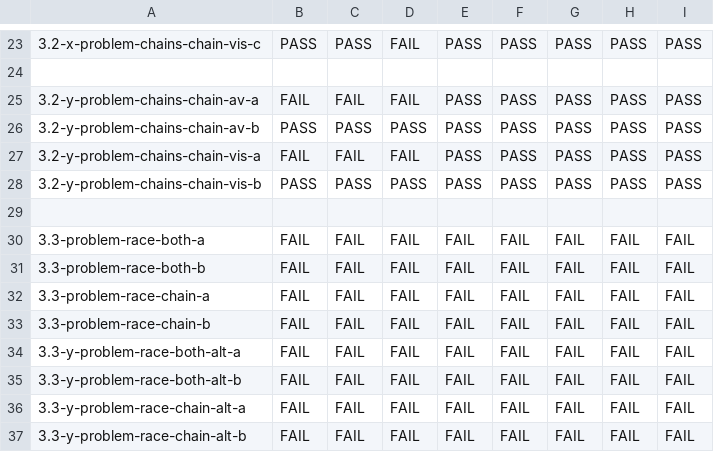
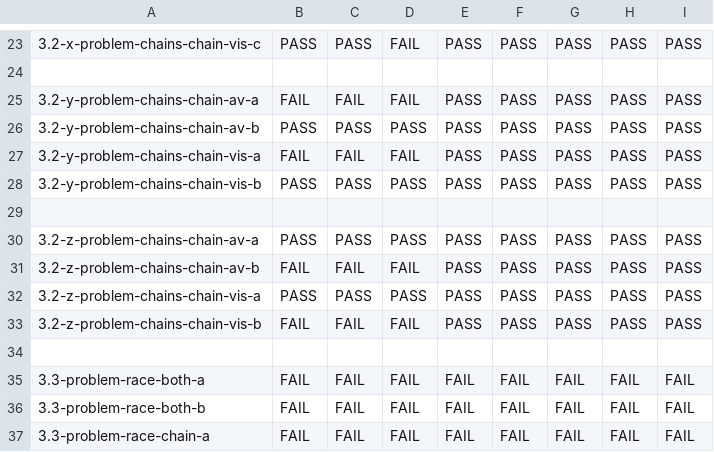
Before and after one commit to hernanponcedeleon/Dat3M, a CSV file: litmus/VULKAN/pvmm/expected-chains.csv, drawn as a sheet; only a part is shown, gaps mark what is left out; the shorter side is filled out with more unchanged rows; the diff names each change by its address in the sheet, - before the commit and + after, or states it on an @@ line.

```diff
--- a/litmus/VULKAN/pvmm/expected-chains.csv
+++ b/litmus/VULKAN/pvmm/expected-chains.csv
+row 30: 3.2-z-problem-chains-chain-av-a | PASS | PASS | PASS | PASS | PASS | PASS | PASS | PASS
+row 31: 3.2-z-problem-chains-chain-av-b | FAIL | FAIL | FAIL | PASS | PASS | PASS | PASS | PASS
+row 32: 3.2-z-problem-chains-chain-vis-a | PASS | PASS | PASS | PASS | PASS | PASS | PASS | PASS
+row 33: 3.2-z-problem-chains-chain-vis-b | FAIL | FAIL | FAIL | PASS | PASS | PASS | PASS | PASS
+row 34: (empty)
```
Also changed, not shown: litmus/VULKAN/pvmm/expected-nochains.csv, litmus/VULKAN/pvmm/expected-races-chains.csv, 5 other files.
